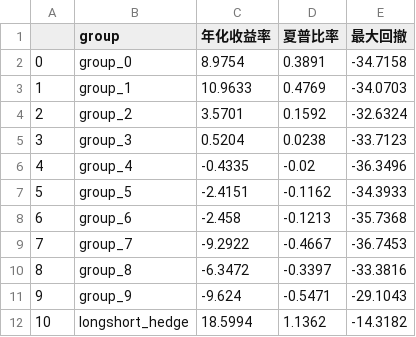
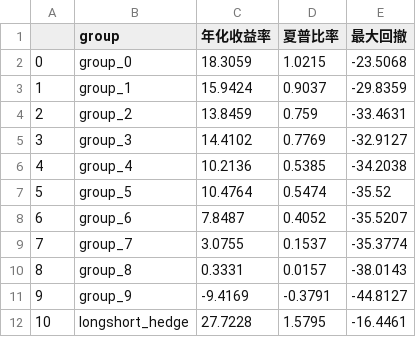
Before and after one commit to zzhang2293/multi_factor, a CSV file: csv_result/indicator.csv, drawn as a sheet.

```diff
--- a/csv_result/indicator.csv
+++ b/csv_result/indicator.csv
@@ -1,12 +1,12 @@
 ,group,年化收益率,夏普比率,最大回撤
-0,group_0,8.9754,0.3891,-34.7158
-1,group_1,10.9633,0.4769,-34.0703
-2,group_2,3.5701,0.1592,-32.6324
-3,group_3,0.5204,0.0238,-33.7123
-4,group_4,-0.4335,-0.02,-36.3496
-5,group_5,-2.4151,-0.1162,-34.3933
-6,group_6,-2.458,-0.1213,-35.7368
-7,group_7,-9.2922,-0.4667,-36.7453
-8,group_8,-6.3472,-0.3397,-33.3816
-9,group_9,-9.624,-0.5471,-29.1043
-10,longshort_hedge,18.5994,1.1362,-14.3182
+0,group_0,18.3059,1.0215,-23.5068
+1,group_1,15.9424,0.9037,-29.8359
+2,group_2,13.8459,0.759,-33.4631
+3,group_3,14.4102,0.7769,-32.9127
+4,group_4,10.2136,0.5385,-34.2038
+5,group_5,10.4764,0.5474,-35.52
+6,group_6,7.8487,0.4052,-35.5207
+7,group_7,3.0755,0.1537,-35.3774
+8,group_8,0.3331,0.0157,-38.0143
+9,group_9,-9.4169,-0.3791,-44.8127
+10,longshort_hedge,27.7228,1.5795,-16.4461
```
Also changed, not shown: csv_result/IC_result.csv, csv_result/alpha_indicator.csv, 8 other files.
